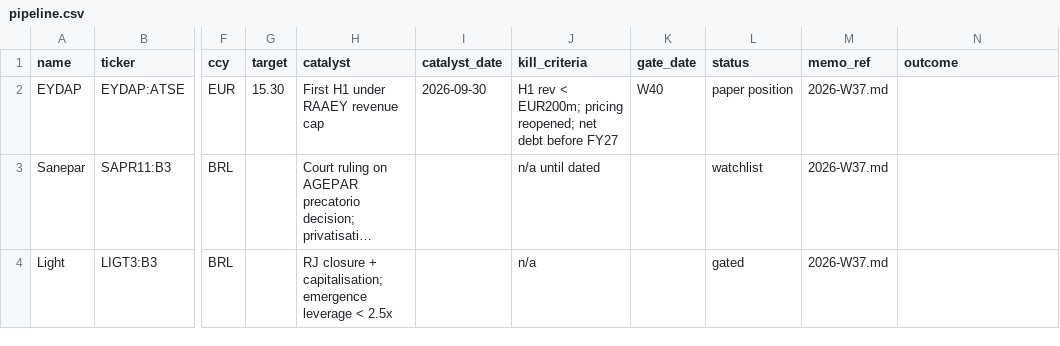
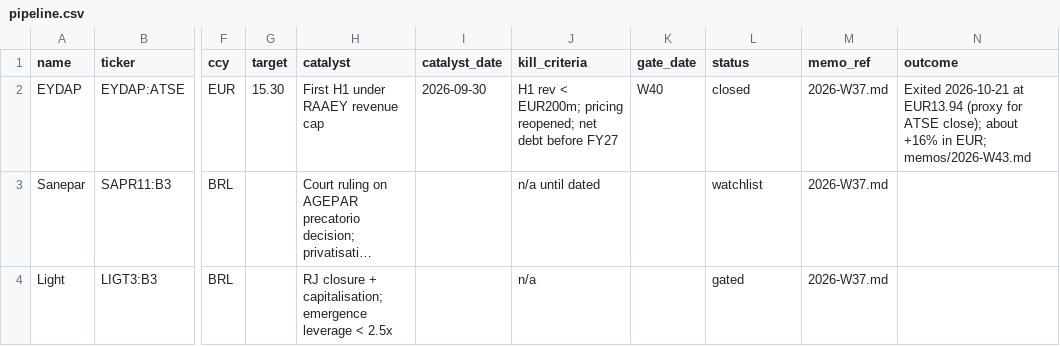
Before and after one commit to thmartinsmonteiro-netizen/hedgefund, a CSV file: data/pipeline.csv, drawn as a sheet; only a part is shown, gaps mark what is left out; long unchanged cells end in …; the diff names each change by its address in the sheet, - before the commit and + after, or states it on an @@ line.

```diff
--- a/data/pipeline.csv
+++ b/data/pipeline.csv
-L2 (status): paper position
+L2 (status): closed
-N2 (outcome): (empty)
+N2 (outcome): Exited 2026-10-21 at EUR13.94 (proxy for ATSE close); about +16% in EUR; memos/2026-W43.md
```
Also changed, not shown: data/positions.csv, data/trades.csv, 8 other files.
